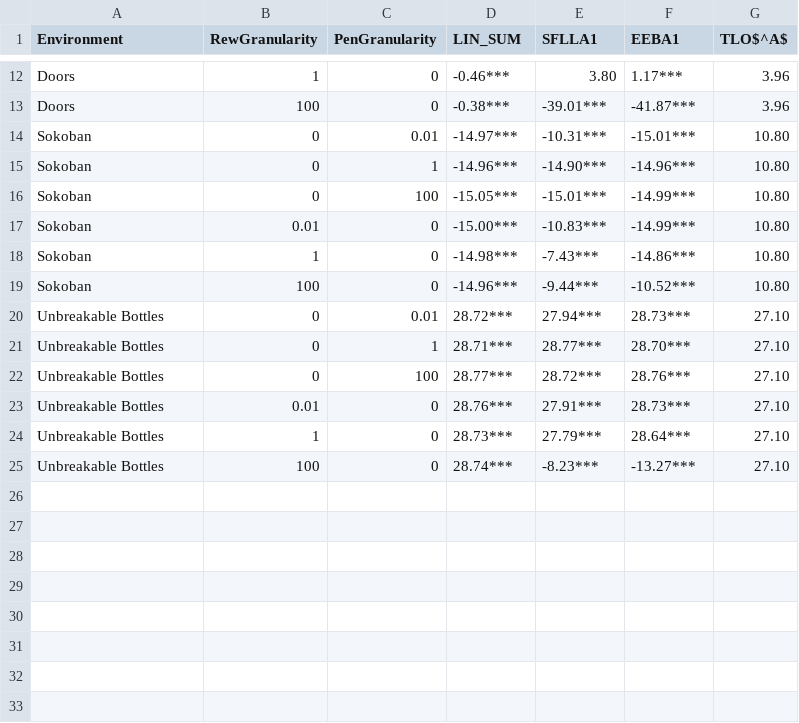
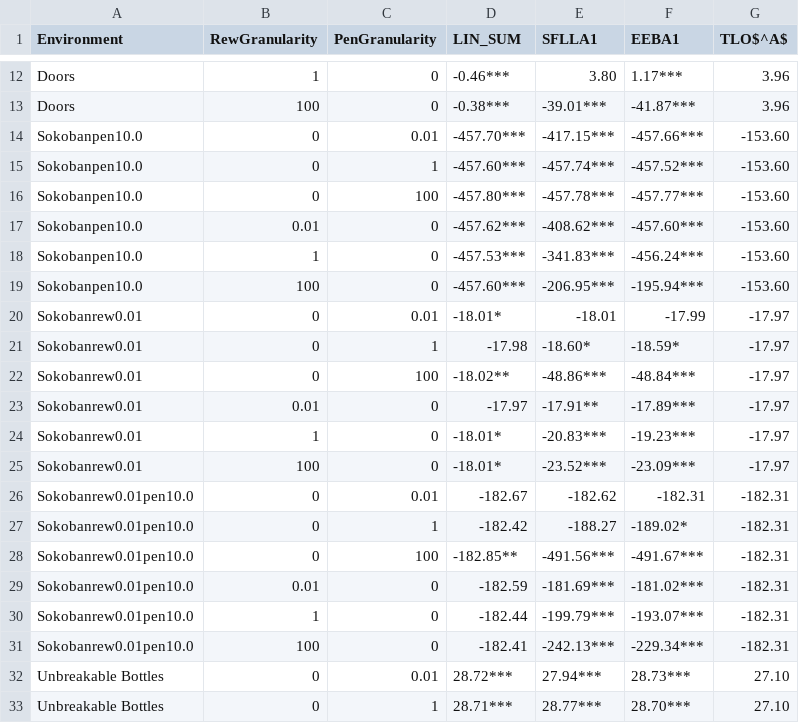
Before and after one commit to bjsmith/multi-objective-value-aggregation, a CSV file: output/tables/significance_granularity_abriged.csv, drawn as a sheet; only a part is shown, gaps mark what is left out; the shorter side is filled out with more unchanged rows; removed rows and columns are numbered as before the commit, all else as after; the diff names each change by its address in the sheet, - before the commit and + after, or states it on an @@ line.

```diff
--- a/output/tables/significance_granularity_abriged.csv
+++ b/output/tables/significance_granularity_abriged.csv
-row 14: Sokoban | 0 | 0.01 | -14.97*** | -10.31*** | -15.01*** | 10.80
-row 15: Sokoban | 0 | 1 | -14.96*** | -14.90*** | -14.96*** | 10.80
-row 16: Sokoban | 0 | 100 | -15.05*** | -15.01*** | -14.99*** | 10.80
-row 17: Sokoban | 0.01 | 0 | -15.00*** | -10.83*** | -14.99*** | 10.80
-row 18: Sokoban | 1 | 0 | -14.98*** | -7.43*** | -14.86*** | 10.80
-row 19: Sokoban | 100 | 0 | -14.96*** | -9.44*** | -10.52*** | 10.80
+row 14: Sokobanpen10.0 | 0 | 0.01 | -457.70*** | -417.15*** | -457.66*** | -153.60
+row 15: Sokobanpen10.0 | 0 | 1 | -457.60*** | -457.74*** | -457.52*** | -153.60
+row 16: Sokobanpen10.0 | 0 | 100 | -457.80*** | -457.78*** | -457.77*** | -153.60
+row 17: Sokobanpen10.0 | 0.01 | 0 | -457.62*** | -408.62*** | -457.60*** | -153.60
+row 18: Sokobanpen10.0 | 1 | 0 | -457.53*** | -341.83*** | -456.24*** | -153.60
+row 19: Sokobanpen10.0 | 100 | 0 | -457.60*** | -206.95*** | -195.94*** | -153.60
+row 20: Sokobanrew0.01 | 0 | 0.01 | -18.01* | -18.01 | -17.99 | -17.97
+row 21: Sokobanrew0.01 | 0 | 1 | -17.98 | -18.60* | -18.59* | -17.97
+row 22: Sokobanrew0.01 | 0 | 100 | -18.02** | -48.86*** | -48.84*** | -17.97
+row 23: Sokobanrew0.01 | 0.01 | 0 | -17.97 | -17.91** | -17.89*** | -17.97
+row 24: Sokobanrew0.01 | 1 | 0 | -18.01* | -20.83*** | -19.23*** | -17.97
+row 25: Sokobanrew0.01 | 100 | 0 | -18.01* | -23.52*** | -23.09*** | -17.97
+row 26: Sokobanrew0.01pen10.0 | 0 | 0.01 | -182.67 | -182.62 | -182.31 | -182.31
+row 27: Sokobanrew0.01pen10.0 | 0 | 1 | -182.42 | -188.27 | -189.02* | -182.31
+row 28: Sokobanrew0.01pen10.0 | 0 | 100 | -182.85** | -491.56*** | -491.67*** | -182.31
+row 29: Sokobanrew0.01pen10.0 | 0.01 | 0 | -182.59 | -181.69*** | -181.02*** | -182.31
+row 30: Sokobanrew0.01pen10.0 | 1 | 0 | -182.44 | -199.79*** | -193.07*** | -182.31
+row 31: Sokobanrew0.01pen10.0 | 100 | 0 | -182.41 | -242.13*** | -229.34*** | -182.31
```
Also changed, not shown: output/tables/significance_granularity.csv, 5 other files.
